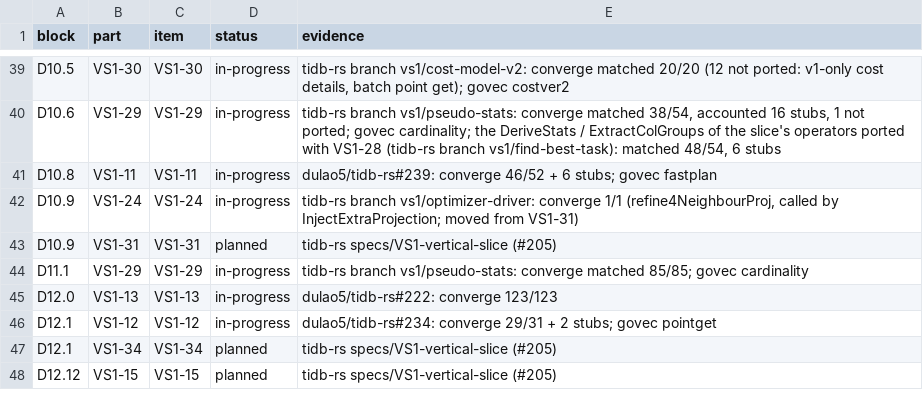
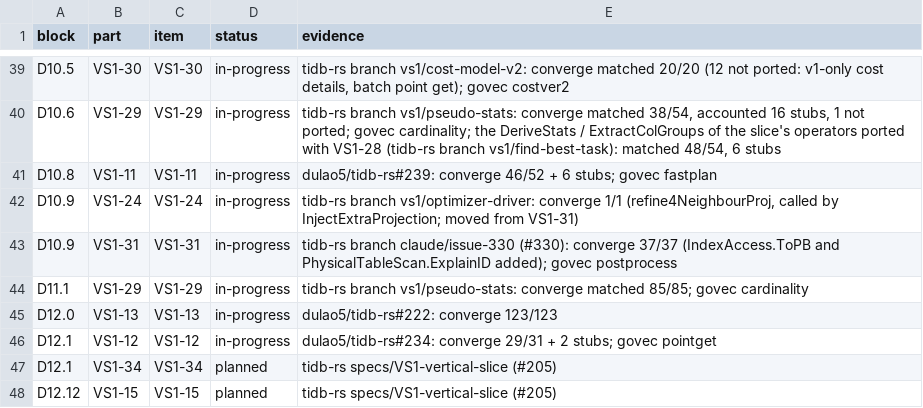
Before and after one commit to dulao5/tidb-rs-tracker, a TSV file: data/block_parts.tsv, drawn as a sheet; only a part is shown, gaps mark what is left out.

```diff
--- a/data/block_parts.tsv
+++ b/data/block_parts.tsv
@@ -42,3 +42,3 @@ D10.8	VS1-11	VS1-11	in-progress	dulao5/tidb-rs#239: converge 46/52 + 6 stubs; go
 D10.9	VS1-24	VS1-24	in-progress	tidb-rs branch vs1/optimizer-driver: converge 1/1 (refine4NeighbourProj, called by InjectExtraProjection; moved from VS1-31)
-D10.9	VS1-31	VS1-31	planned	tidb-rs specs/VS1-vertical-slice (#205)
+D10.9	VS1-31	VS1-31	in-progress	tidb-rs branch claude/issue-330 (#330): converge 37/37 (IndexAccess.ToPB and PhysicalTableScan.ExplainID added); govec postprocess
 D11.1	VS1-29	VS1-29	in-progress	tidb-rs branch vs1/pseudo-stats: converge matched 85/85; govec cardinality
```
Also changed, not shown: data/part_funcs.tsv, data/stubs.tsv, 6 other files.
